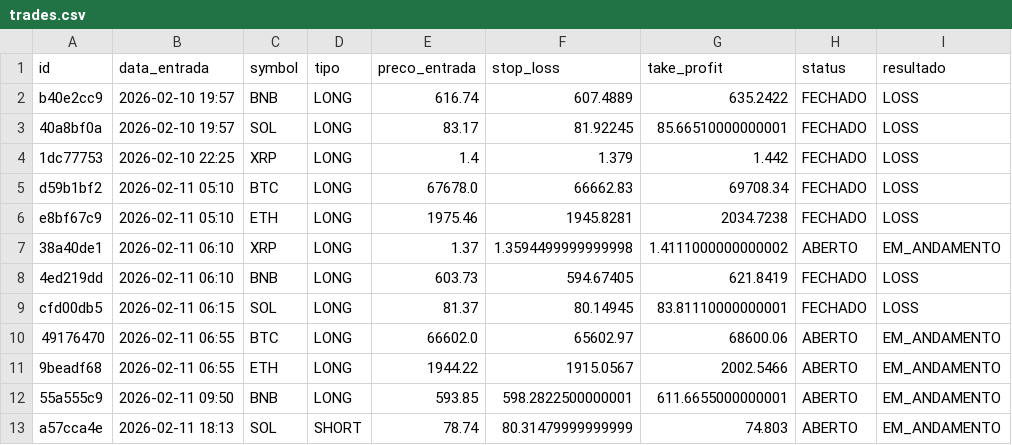
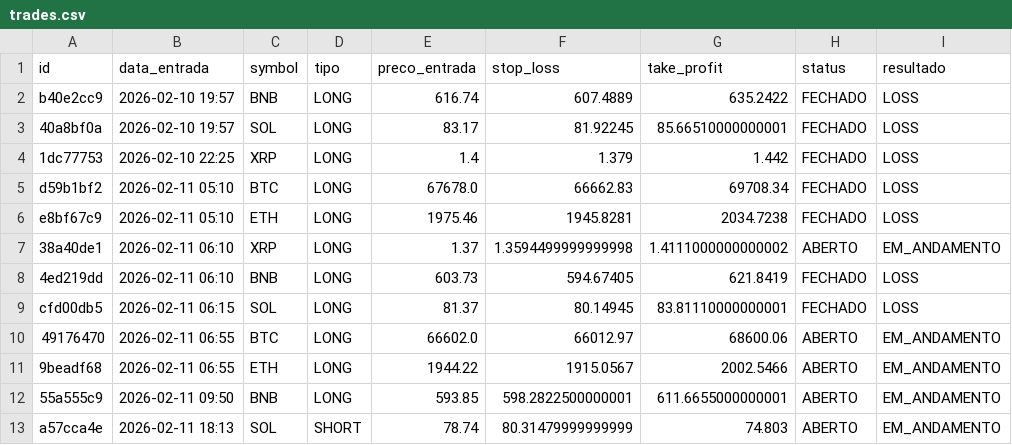
Before and after one commit to djmtecnologia/RoboDerik, a CSV file: trades.csv, drawn as a sheet; only a part is shown; the diff names each change by its address in the sheet, - before the commit and + after, or states it on an @@ line.

Commit message:
📊 Atualizando Planilha de Trades

```diff
--- a/trades.csv
+++ b/trades.csv
-F10 (stop_loss): 65602.97
+F10 (stop_loss): 66012.97
```
